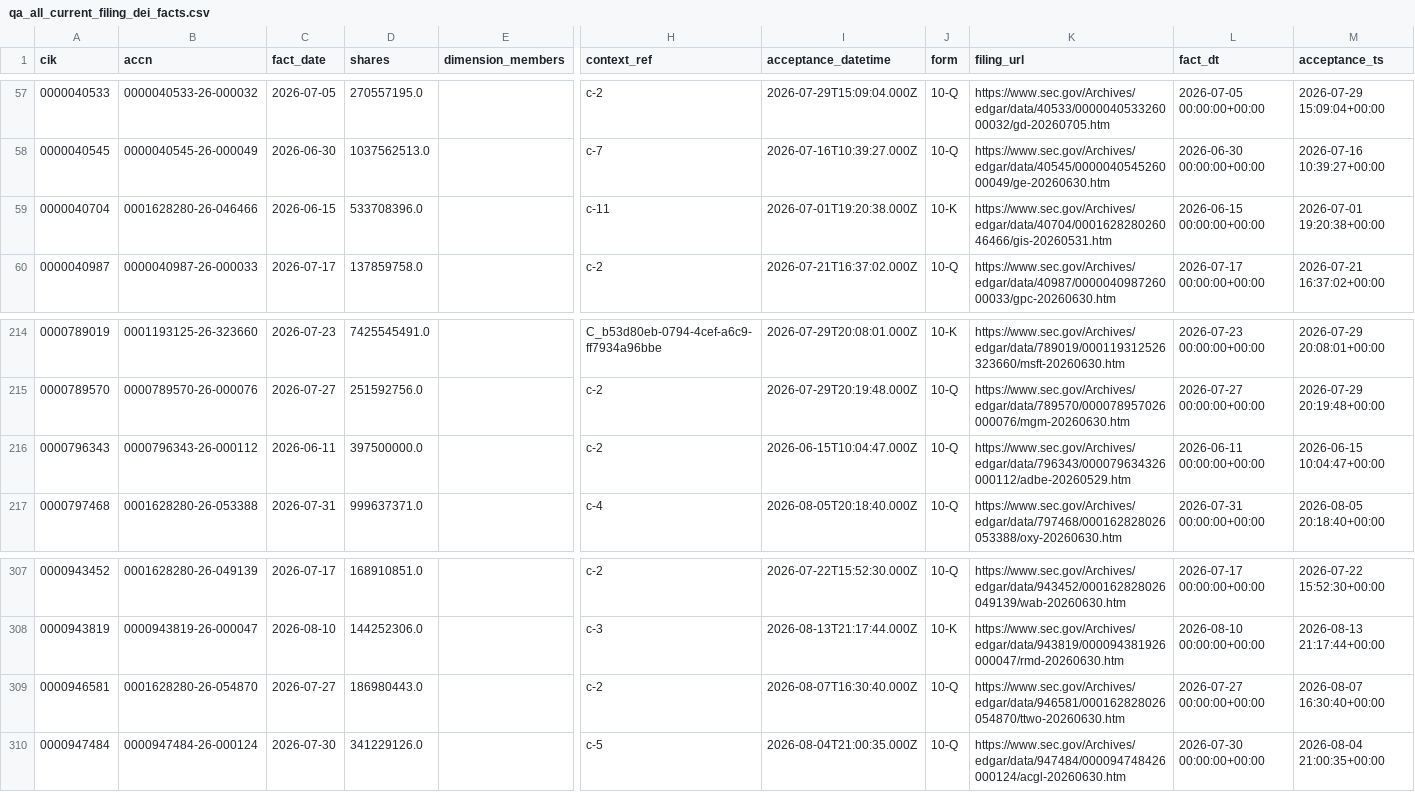
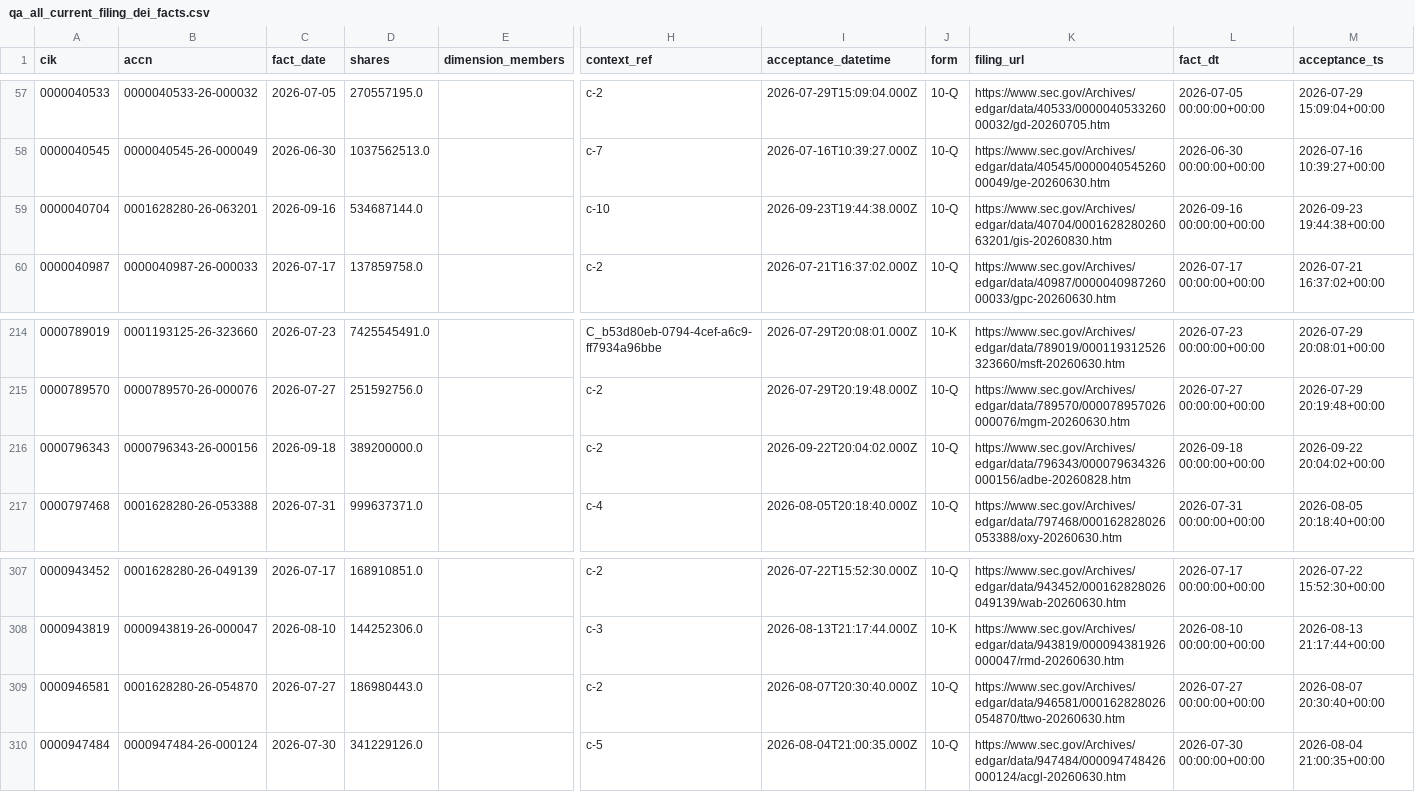
Before and after one commit to nb788/ChatGPT-stock-lab, a CSV file: data/qa_all_current_filing_dei_facts.csv, drawn as a sheet; only a part is shown, gaps mark what is left out; the diff names each change by its address in the sheet, - before the commit and + after, or states it on an @@ line.

```diff
--- a/data/qa_all_current_filing_dei_facts.csv
+++ b/data/qa_all_current_filing_dei_facts.csv
-B59 (accn): 0001628280-26-046466
+B59 (accn): 0001628280-26-063201
-C59 (fact_date): 2026-06-15
+C59 (fact_date): 2026-09-16
-D59 (shares): 533708396.0
+D59 (shares): 534687144.0
-H59 (context_ref): c-11
+H59 (context_ref): c-10
-I59 (acceptance_datetime): 2026-07-01T19:20:38.000Z
+I59 (acceptance_datetime): 2026-09-23T19:44:38.000Z
-J59 (form): 10-K
+J59 (form): 10-Q
-K59 (filing_url): https://www.sec.gov/Archives/edgar/data/40704/000162828026046466/gis-20260531.htm
+K59 (filing_url): https://www.sec.gov/Archives/edgar/data/40704/000162828026063201/gis-20260830.htm
-L59 (fact_dt): 2026-06-15 00:00:00+00:00
+L59 (fact_dt): 2026-09-16 00:00:00+00:00
-M59 (acceptance_ts): 2026-07-01 19:20:38+00:00
+M59 (acceptance_ts): 2026-09-23 19:44:38+00:00
-B216 (accn): 0000796343-26-000112
+B216 (accn): 0000796343-26-000156
-C216 (fact_date): 2026-06-11
+C216 (fact_date): 2026-09-18
-D216 (shares): 397500000.0
+D216 (shares): 389200000.0
-I216 (acceptance_datetime): 2026-06-15T10:04:47.000Z
+I216 (acceptance_datetime): 2026-09-22T20:04:02.000Z
-K216 (filing_url): https://www.sec.gov/Archives/edgar/data/796343/000079634326000112/adbe-20260529.htm
+K216 (filing_url): https://www.sec.gov/Archives/edgar/data/796343/000079634326000156/adbe-20260828.htm
-L216 (fact_dt): 2026-06-11 00:00:00+00:00
+L216 (fact_dt): 2026-09-18 00:00:00+00:00
-M216 (acceptance_ts): 2026-06-15 10:04:47+00:00
+M216 (acceptance_ts): 2026-09-22 20:04:02+00:00
-I309 (acceptance_datetime): 2026-08-07T16:30:40.000Z
+I309 (acceptance_datetime): 2026-08-07T20:30:40.000Z
-M309 (acceptance_ts): 2026-08-07 16:30:40+00:00
+M309 (acceptance_ts): 2026-08-07 20:30:40+00:00
```
Also changed, not shown: data/qa_all_current_latest_filings.csv, data/qa_all_current_resolution.csv, 16 other files.
